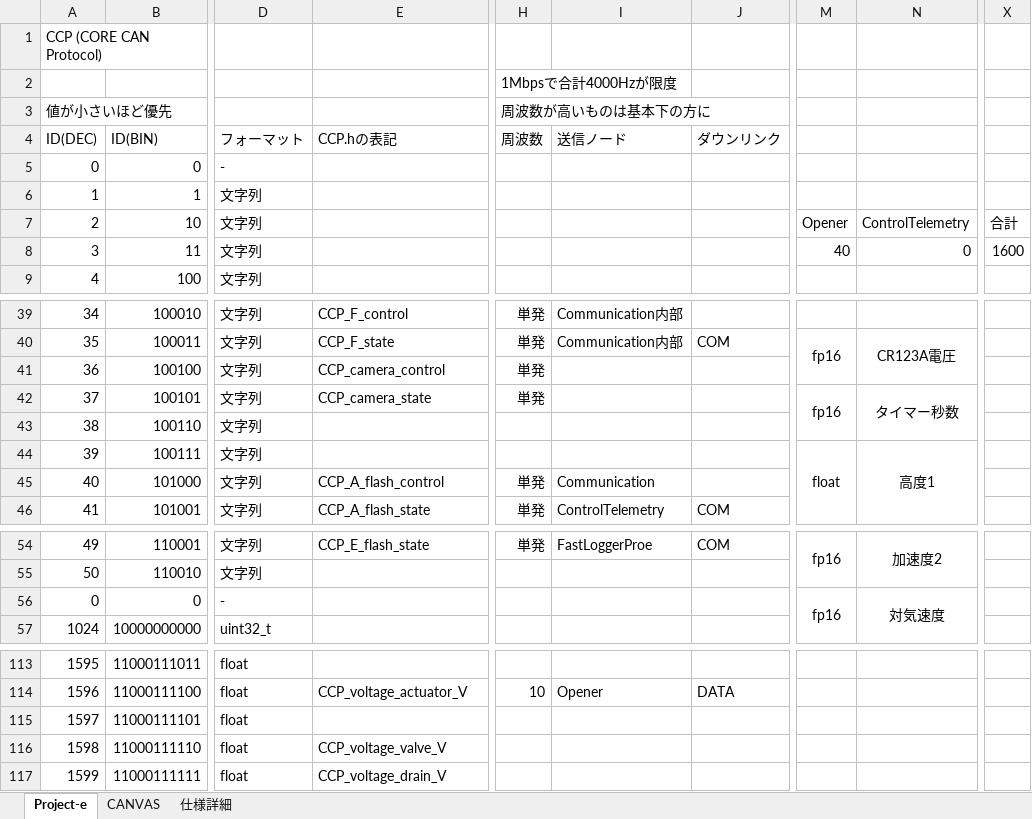
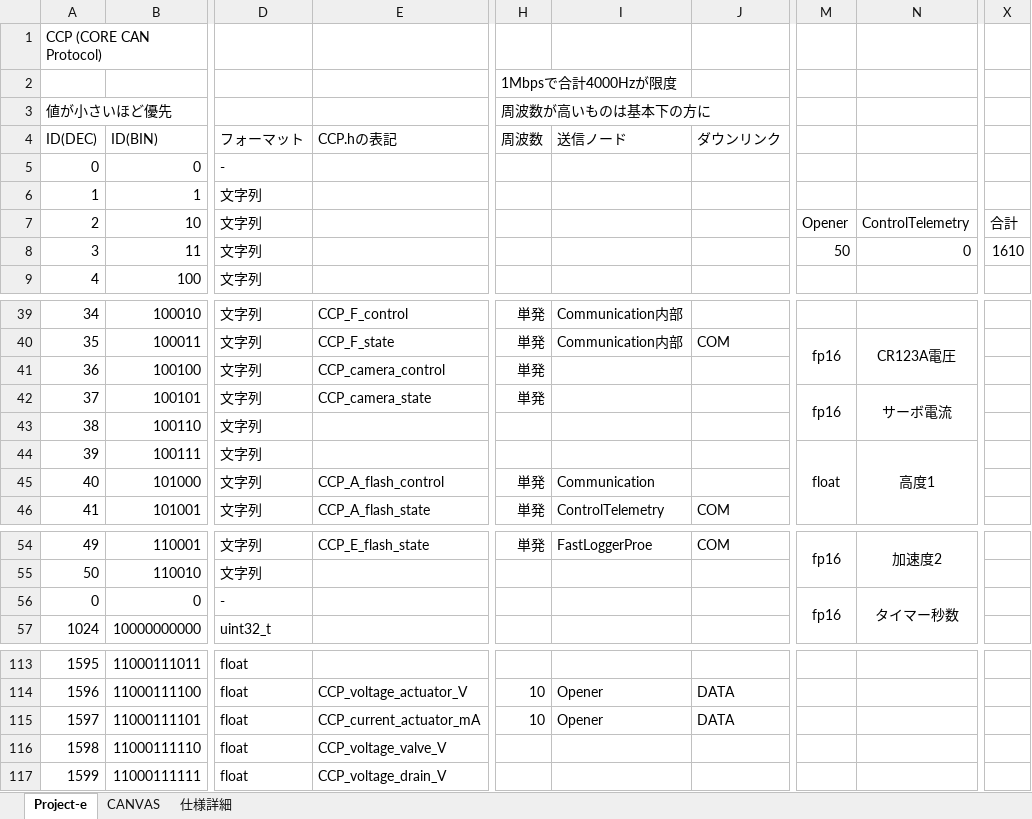
Before and after one commit to core-rocket/CCP, an Excel workbook: CANID.xlsx, sheet Project-e, drawn as a sheet; only a part is shown, gaps mark what is left out; values as stored, in another font and other column widths than the file's, no borders; the diff names each change by its address in the sheet, - before the commit and + after, or states it on an @@ line.

Commit message:
add CCP_current_actuator_mA

```diff
--- a/CANID.xlsx (sheet Project-e)
+++ b/CANID.xlsx (sheet Project-e)
-M8: 40
+M8: 50
-X8: 1600
+X8: 1610
-N42: タイマー秒数
+N42: サーボ電流
-N56: 対気速度
+N56: タイマー秒数
-E115 (CCP.hの表記): (empty)
+E115 (CCP.hの表記): CCP_current_actuator_mA
-H115 (周波数): (empty)
+H115 (周波数): 10
-I115 (送信ノード): (empty)
+I115 (送信ノード): Opener
-J115 (ダウンリンク): (empty)
+J115 (ダウンリンク): DATA
```
Also changed, not shown: 1 other file.
